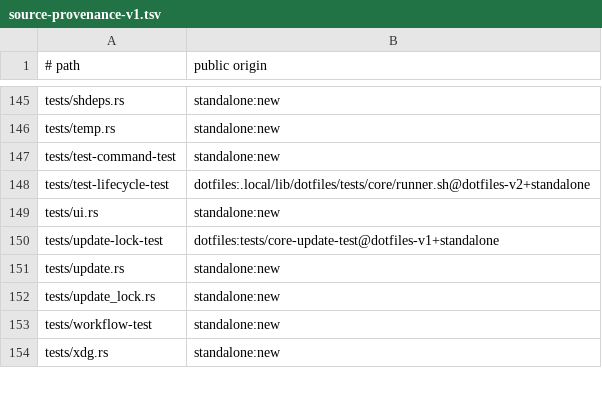
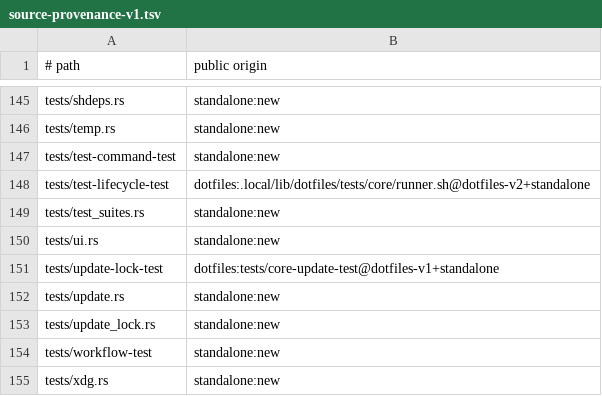
Before and after one commit to cgraf78/dot, a TSV file: docs/source-provenance-v1.tsv, drawn as a sheet; only a part is shown, gaps mark what is left out.

Commit message:
Port `dot test` scheduling decisions to Rust
Summary
  port the pure decision helpers behind the test coordinator
  (`lib/dot/test.sh`, `lib/dot/test/runner.sh`,
  `lib/dot/test/discovery.sh`) into a new `test_suites` module:
  per-source suite timeouts, result-record classification, default
  and validated worker counts, the early-wave marker, suite
  labels, the summary line, identity validation, and name-filter
  matching
  add differential parity tests lifting the live shell helpers
  verbatim (nested functions via sed dedent plus eval) with
  env_clear and LC_ALL=C, and register the tests manifest row

Testing
  - cargo test --locked (391 passed, 0 failed)
  - cargo clippy --locked --all-targets (clean)
  - cargo fmt --check (clean)
  - RUSTDOCFLAGS='-D missing-docs' cargo doc --locked --no-deps
    (clean)
  - bash tests/provenance-test (ok)

```diff
--- a/docs/source-provenance-v1.tsv
+++ b/docs/source-provenance-v1.tsv
@@ -148,2 +148,3 @@ tests/test-command-test	standalone:new
 tests/test-lifecycle-test	dotfiles:.local/lib/dotfiles/tests/core/runner.sh@dotfiles-v2+standalone
+tests/test_suites.rs	standalone:new
 tests/ui.rs	standalone:new
```
Also changed, not shown: 3 other files.
